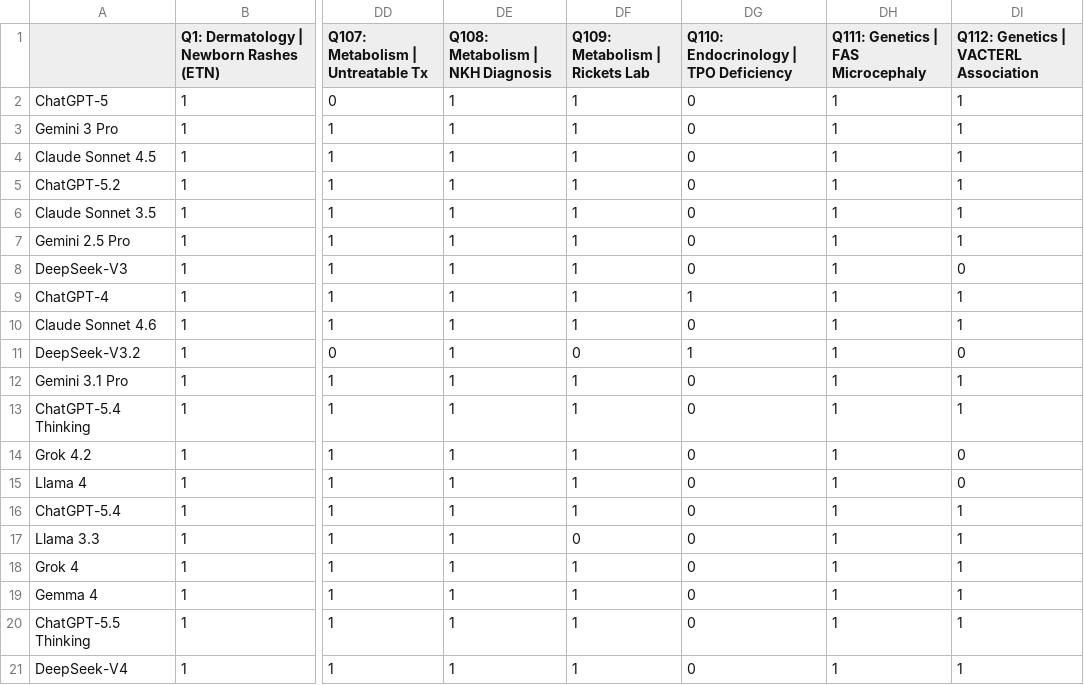
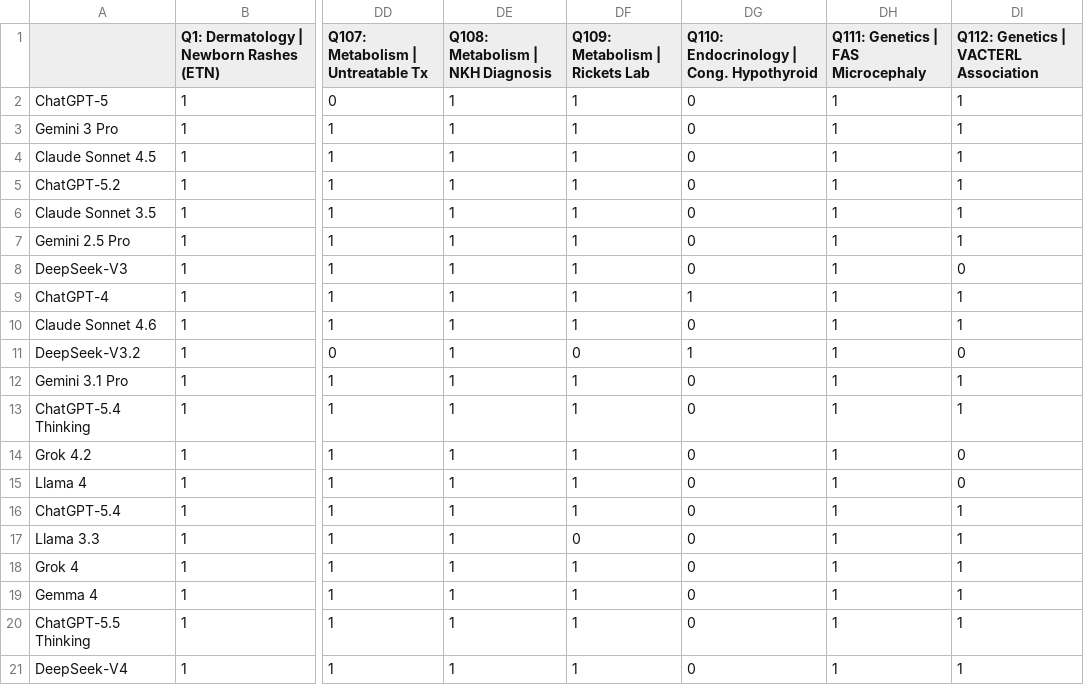
Before and after one commit to neoekusa/Neonatal-LLM, a CSV file: outputs/question_level_correctness_matrix.csv, drawn as a sheet; only a part is shown, gaps mark what is left out; the diff names each change by its address in the sheet, - before the commit and + after, or states it on an @@ line.

```diff
--- a/outputs/question_level_correctness_matrix.csv
+++ b/outputs/question_level_correctness_matrix.csv
-DG1: Q110: Endocrinology | TPO Deficiency
+DG1: Q110: Endocrinology | Cong. Hypothyroid
```
Also changed, not shown: outputs/TableS2_Consensus_Hard_Questions.csv, outputs/question_level_incorrect_at_least_1.csv, 4 other files.
